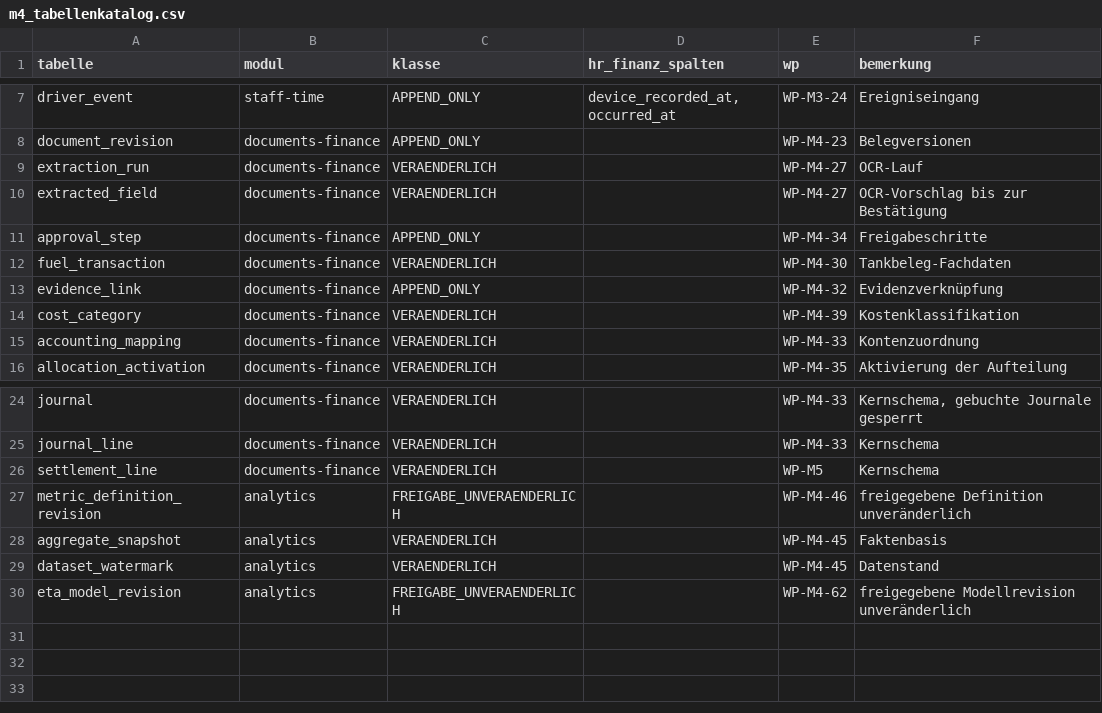
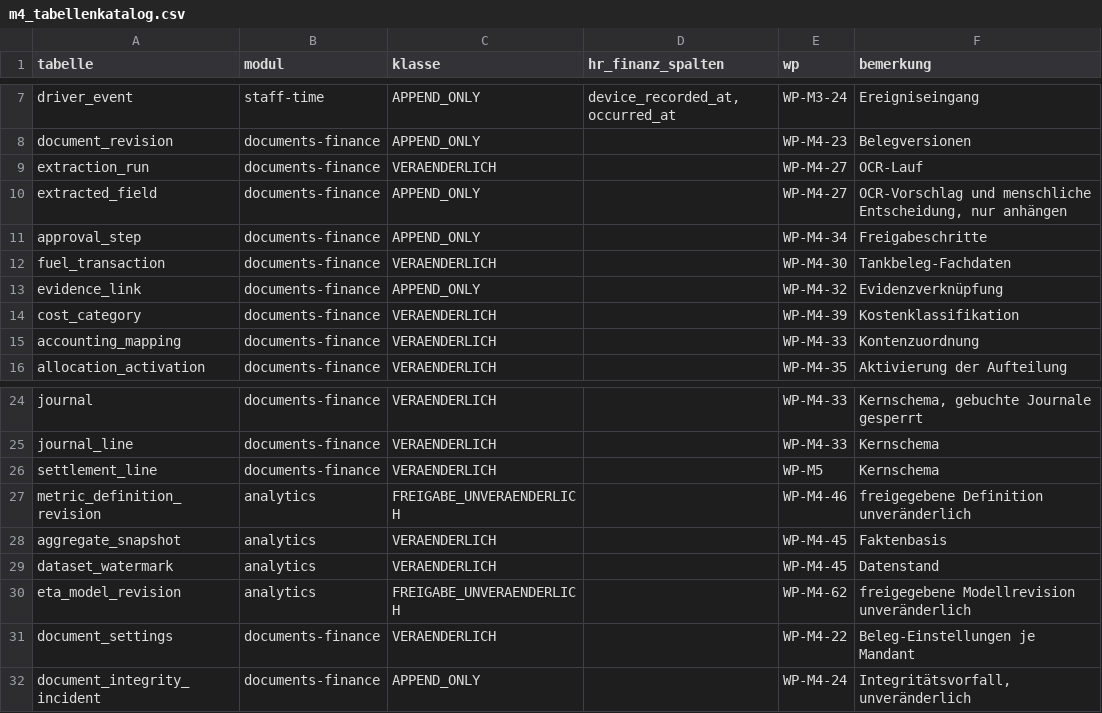
Before and after one commit to DataHub-Chiemgau/TAKTOVIA, a CSV file: db/m4_tabellenkatalog.csv, drawn as a sheet; only a part is shown, gaps mark what is left out.

```diff
--- a/db/m4_tabellenkatalog.csv
+++ b/db/m4_tabellenkatalog.csv
@@ -9,3 +9,3 @@ document_revision;documents-finance;APPEND_ONLY;;WP-M4-23;Belegversionen
 extraction_run;documents-finance;VERAENDERLICH;;WP-M4-27;OCR-Lauf
-extracted_field;documents-finance;VERAENDERLICH;;WP-M4-27;OCR-Vorschlag bis zur Bestätigung
+extracted_field;documents-finance;APPEND_ONLY;;WP-M4-27;OCR-Vorschlag und menschliche Entscheidung, nur anhängen
 approval_step;documents-finance;APPEND_ONLY;;WP-M4-34;Freigabeschritte
@@ -30 +30,3 @@ dataset_watermark;analytics;VERAENDERLICH;;WP-M4-45;Datenstand
 eta_model_revision;analytics;FREIGABE_UNVERAENDERLICH;;WP-M4-62;freigegebene Modellrevision unveränderlich
+document_settings;documents-finance;VERAENDERLICH;;WP-M4-22;Beleg-Einstellungen je Mandant
+document_integrity_incident;documents-finance;APPEND_ONLY;;WP-M4-24;Integritätsvorfall, unveränderlich
```
Also changed, not shown: backend/modules/identity/src/main/resources/rechtematrix/rechtematrix.csv, 53 other files.
